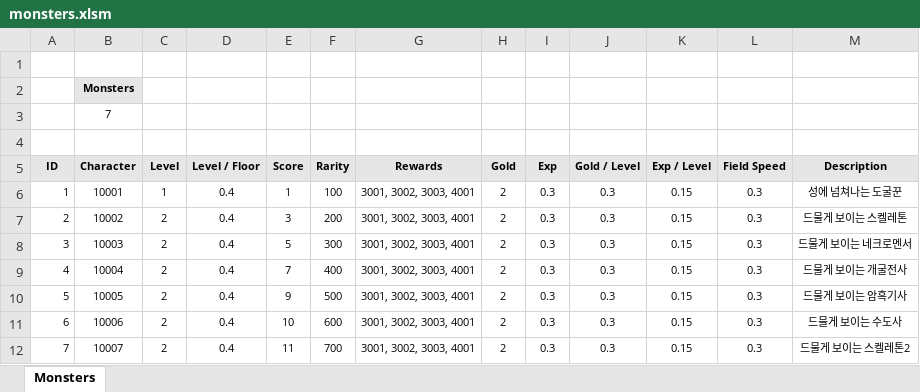
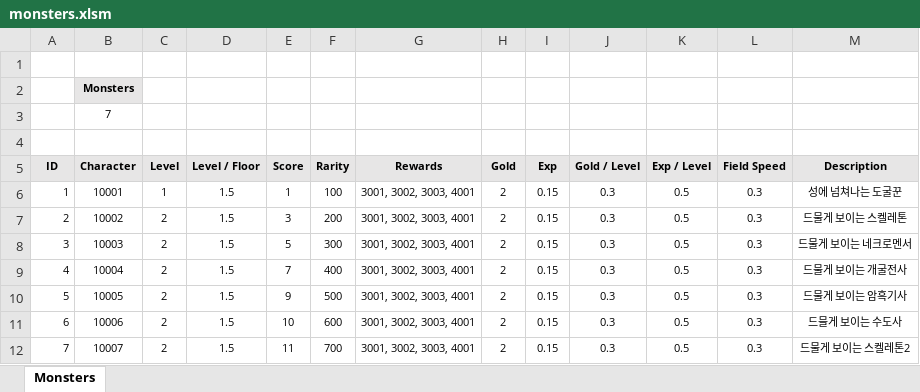
Before and after one commit to miso1209/projectB_withP, an Excel workbook: data/monsters.xlsm, sheet Monsters, drawn as a sheet; values as stored, in another font and other column widths than the file's, no borders; charts and pictures not drawn; the diff names each change by its address in the sheet, - before the commit and + after, or states it on an @@ line.

```diff
--- a/data/monsters.xlsm (sheet Monsters)
+++ b/data/monsters.xlsm (sheet Monsters)
-D6:D12 (Level / Floor): 0.4
+D6:D12 (Level / Floor): 1.5
-I6:I12 (Exp): 0.3
+I6:I12 (Exp): 0.15
-K6:K12 (Exp / Level): 0.15
+K6:K12 (Exp / Level): 0.5
```
Also changed, not shown: charts or pictures, data/characters.xlsm, 15 other files.
